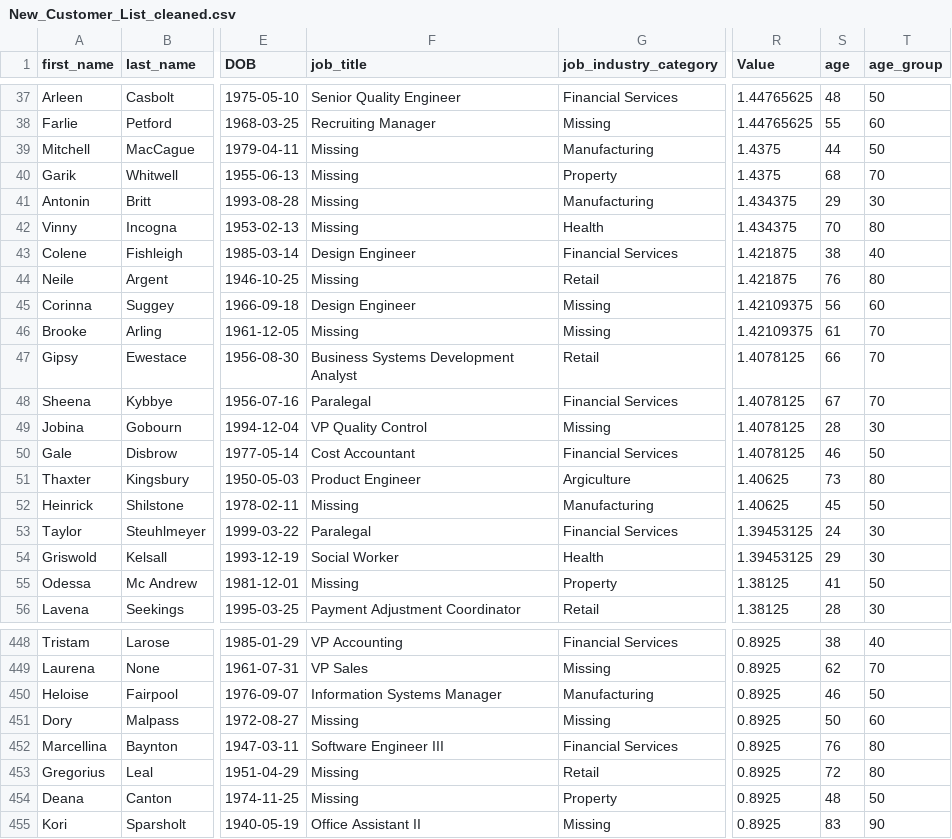
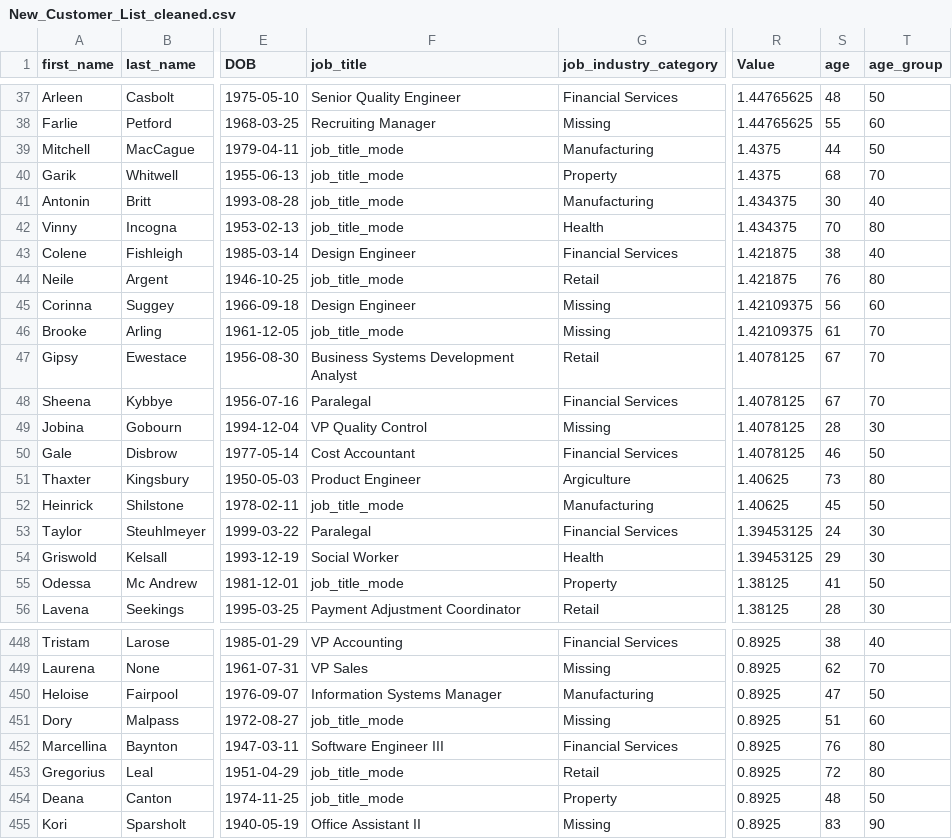
Before and after one commit to AryaChirag/Bicycle-sales, a CSV file: cleaned datasets/New_Customer_List_cleaned.csv, drawn as a sheet; only a part is shown, gaps mark what is left out; the diff covers the shown part only; the diff names each change by its address in the sheet, - before the commit and + after, or states it on an @@ line.

Commit message:
New_Customer_List_cleaned updated

```diff
--- a/cleaned datasets/New_Customer_List_cleaned.csv
+++ b/cleaned datasets/New_Customer_List_cleaned.csv
-F39:F42 (job_title): Missing
+F39:F42 (job_title): job_title_mode
-S41 (age): 29
+S41 (age): 30
-T41 (age_group): 30
+T41 (age_group): 40
-F44 (job_title): Missing
+F44 (job_title): job_title_mode
-F46 (job_title): Missing
+F46 (job_title): job_title_mode
-S47 (age): 66
+S47 (age): 67
-F52 (job_title): Missing
+F52 (job_title): job_title_mode
-F55 (job_title): Missing
+F55 (job_title): job_title_mode
-S450 (age): 46
+S450 (age): 47
-F451 (job_title): Missing
+F451 (job_title): job_title_mode
-S451 (age): 50
+S451 (age): 51
-F453:F454 (job_title): Missing
+F453:F454 (job_title): job_title_mode
```
Also changed, not shown: 146 edited cells elsewhere in this file.
